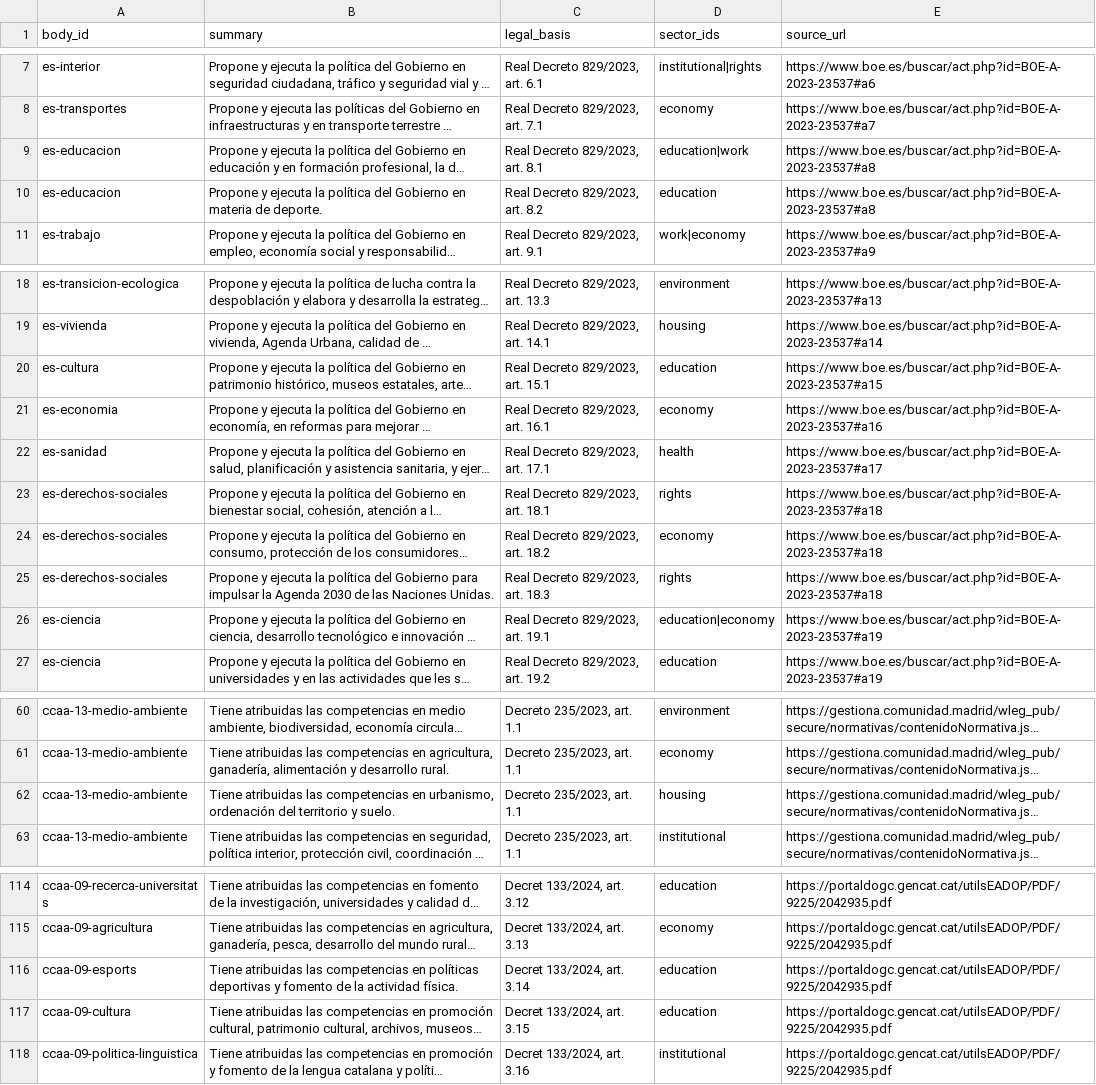
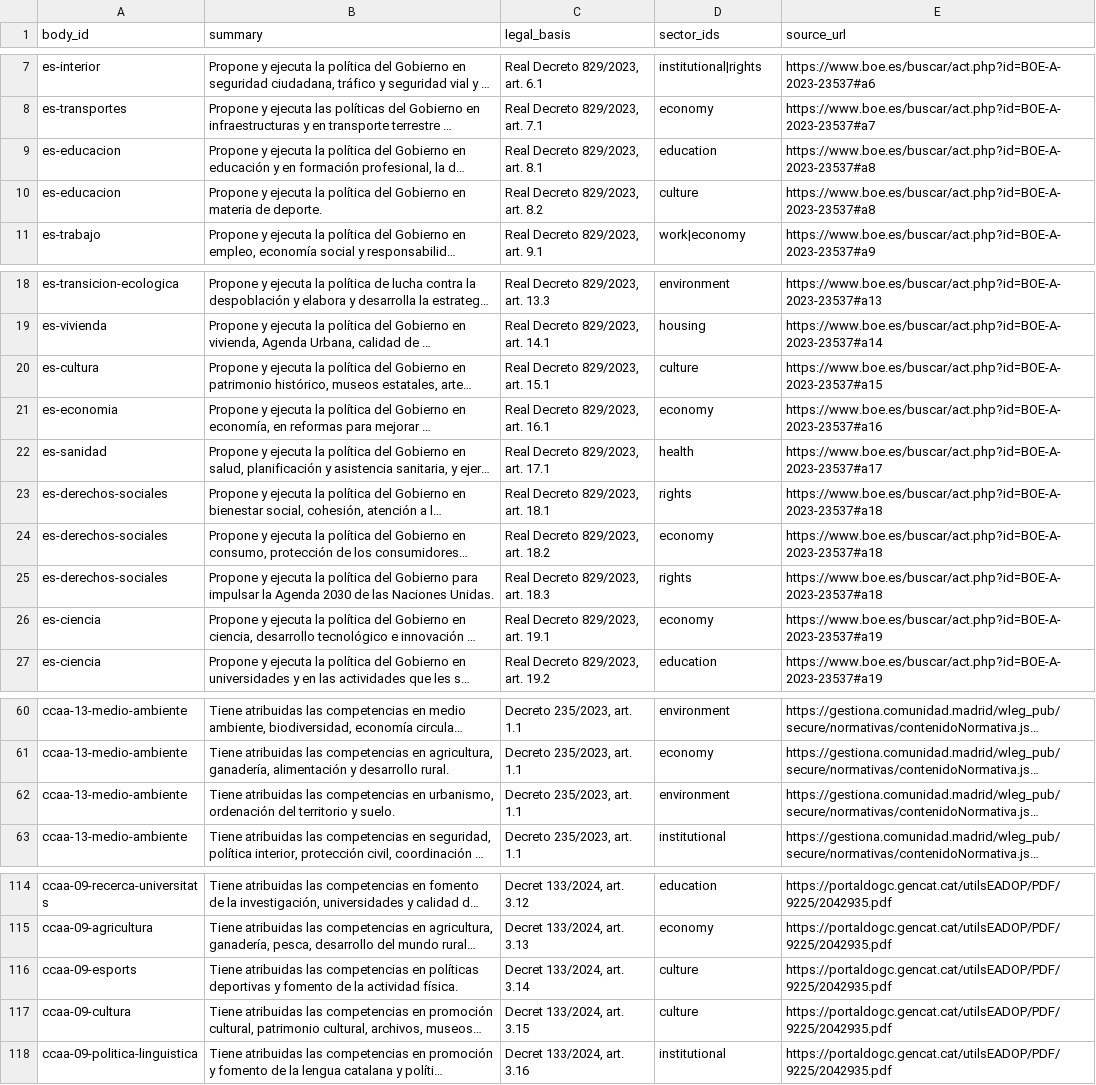
Before and after one commit to JuanAntonioLeonOjeda/context-back, a CSV file: data/organization/competences.csv, drawn as a sheet; only a part is shown, gaps mark what is left out; long unchanged cells end in …; the diff covers the shown part only; the diff names each change by its address in the sheet, - before the commit and + after, or states it on an @@ line.

```diff
--- a/data/organization/competences.csv
+++ b/data/organization/competences.csv
-D9 (sector_ids): education|work
+D9 (sector_ids): education
-D10 (sector_ids): education
+D10 (sector_ids): culture
-D20 (sector_ids): education
+D20 (sector_ids): culture
-D26 (sector_ids): education|economy
+D26 (sector_ids): economy
-D62 (sector_ids): housing
+D62 (sector_ids): environment
-D116:D117 (sector_ids): education
+D116:D117 (sector_ids): culture
```
Also changed, not shown: 2 edited cells elsewhere in this file, data/governments/sectors.csv, 3 other files.
